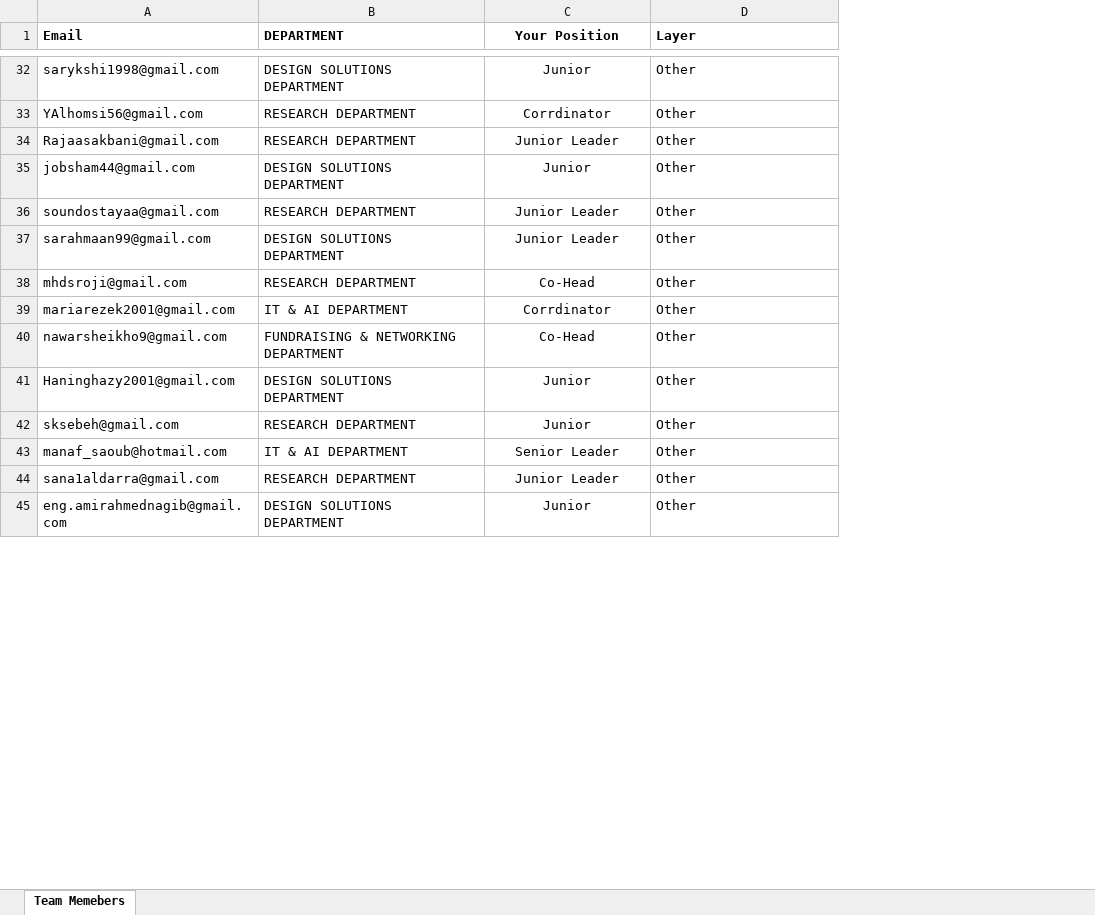
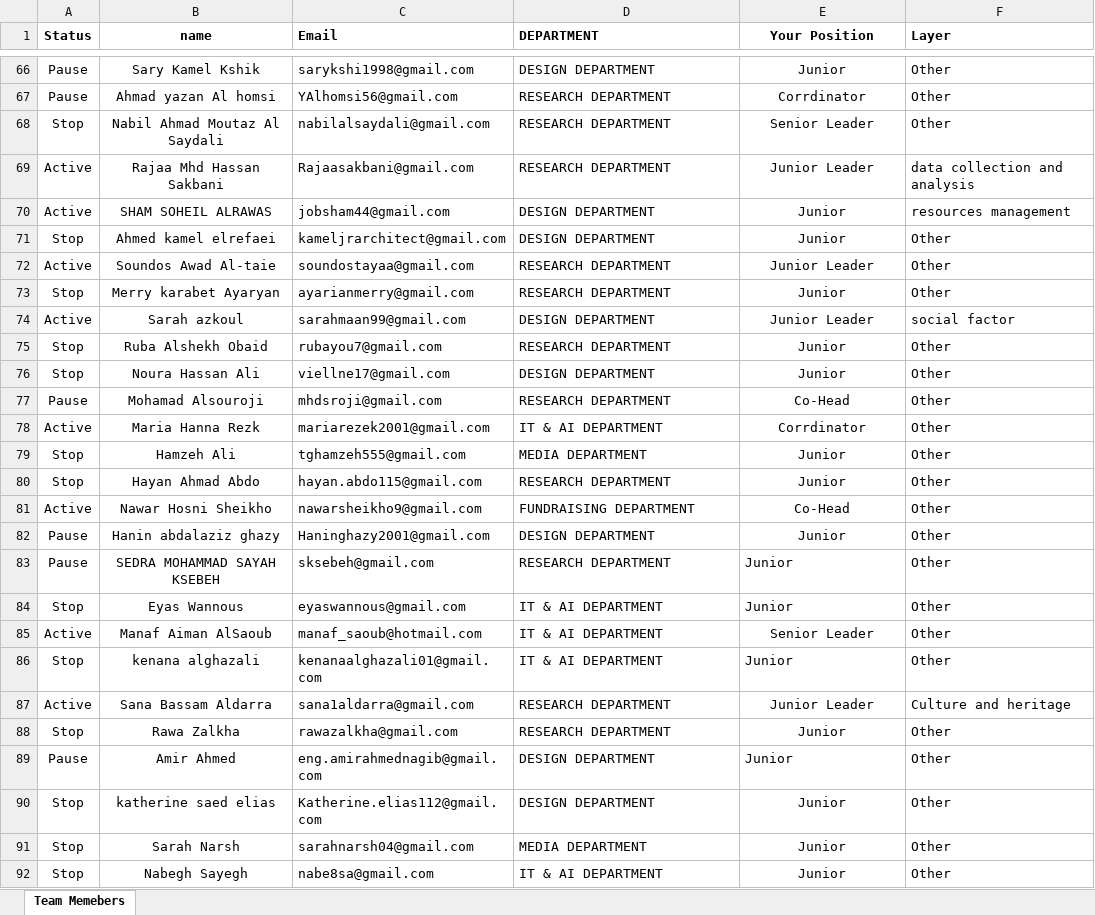
Before and after one commit to Maya-Assaf/Map, an Excel workbook: database/seeders/data/pre_registered_users.xlsx, sheet Team Memebers, drawn as a sheet; only a part is shown, gaps mark what is left out; values as stored, in another font and other column widths than the file's, no borders; charts and pictures not drawn; addresses are those after the commit; the diff covers the shown part only; the diff names each change by its address in the sheet, - before the commit and + after, or states it on an @@ line.

```diff
--- a/database/seeders/data/pre_registered_users.xlsx (sheet Team Memebers)
+++ b/database/seeders/data/pre_registered_users.xlsx (sheet Team Memebers)
+column A (Status), rows 66-67: Pause | Pause; rows 69-70: Active | Active; row 72: Active; row 74: Active; rows 77-78: Pause | Active; rows 81-83: Active | Pause | Pause; row 85: Active; row 87: Active; row 89: Pause
+column B (name), rows 66-67: Sary Kamel Kshik | Ahmad yazan Al homsi; rows 69-70: Rajaa Mhd Hassan Sakbani | SHAM SOHEIL ALRAWAS; row 72: Soundos Awad Al-taie; row 74: Sarah azkoul; rows 77-78: Mohamad Alsouroji | Maria Hanna Rezk; rows 81-83: Nawar Hosni Sheikho | Hanin abdalaziz ghazy | SEDRA MOHAMMAD SAYAH KSEBEH; row 85: Manaf Aiman AlSaoub; row 87: Sana Bassam Aldarra; row 89: Amir Ahmed
-D66 (DEPARTMENT): DESIGN SOLUTIONS DEPARTMENT
+D66 (DEPARTMENT): DESIGN DEPARTMENT
+row 68: Stop | Nabil Ahmad Moutaz Al Saydali | nabilalsaydali@gmail.com | RESEARCH DEPARTMENT | Senior Leader | Other
-F69 (Layer): Other
+F69 (Layer): data collection and analysis
-D70 (DEPARTMENT): DESIGN SOLUTIONS DEPARTMENT
+D70 (DEPARTMENT): DESIGN DEPARTMENT
-F70 (Layer): Other
+F70 (Layer): resources management
+row 71: Stop | Ahmed kamel elrefaei | kameljrarchitect@gmail.com | DESIGN DEPARTMENT | Junior | Other
+row 73: Stop | Merry karabet Ayaryan | ayarianmerry@gmail.com | RESEARCH DEPARTMENT | Junior | Other
-D74 (DEPARTMENT): DESIGN SOLUTIONS DEPARTMENT
+D74 (DEPARTMENT): DESIGN DEPARTMENT
-F74 (Layer): Other
+F74 (Layer): social factor
+row 75: Stop | Ruba Alshekh Obaid | rubayou7@gmail.com | RESEARCH DEPARTMENT | Junior | Other
+row 76: Stop | Noura Hassan Ali | viellne17@gmail.com | DESIGN DEPARTMENT | Junior | Other
+row 79: Stop | Hamzeh Ali | tghamzeh555@gmail.com | MEDIA DEPARTMENT | Junior | Other
+row 80: Stop | Hayan Ahmad Abdo | hayan.abdo115@gmail.com | RESEARCH DEPARTMENT | Junior | Other
-D81 (DEPARTMENT): FUNDRAISING & NETWORKING DEPARTMENT
+D81 (DEPARTMENT): FUNDRAISING DEPARTMENT
-D82 (DEPARTMENT): DESIGN SOLUTIONS DEPARTMENT
+D82 (DEPARTMENT): DESIGN DEPARTMENT
-E83 alignment: center
+E83 alignment: left
+row 84: Stop | Eyas Wannous | eyaswannous@gmail.com | IT & AI DEPARTMENT | Junior | Other
+row 86: Stop | kenana alghazali | kenanaalghazali01@gmail.com | IT & AI DEPARTMENT | Junior | Other
-F87 (Layer): Other
+F87 (Layer): Culture and heritage
+row 88: Stop | Rawa Zalkha | rawazalkha@gmail.com | RESEARCH DEPARTMENT | Junior | Other
-D89 (DEPARTMENT): DESIGN SOLUTIONS DEPARTMENT
+D89 (DEPARTMENT): DESIGN DEPARTMENT
-E89 alignment: center
+E89 alignment: left
+row 90: Stop | katherine saed elias | Katherine.elias112@gmail.com | DESIGN DEPARTMENT | Junior | Other
+row 91: Stop | Sarah Narsh | sarahnarsh04@gmail.com | MEDIA DEPARTMENT | Junior | Other
+row 92: Stop | Nabegh Sayegh | nabe8sa@gmail.com | IT & AI DEPARTMENT | Junior | Other
```
Also changed, not shown: 112 added rows, 1 removed row, 251 edited cells and cell formats elsewhere in this sheet, 8 other files.
